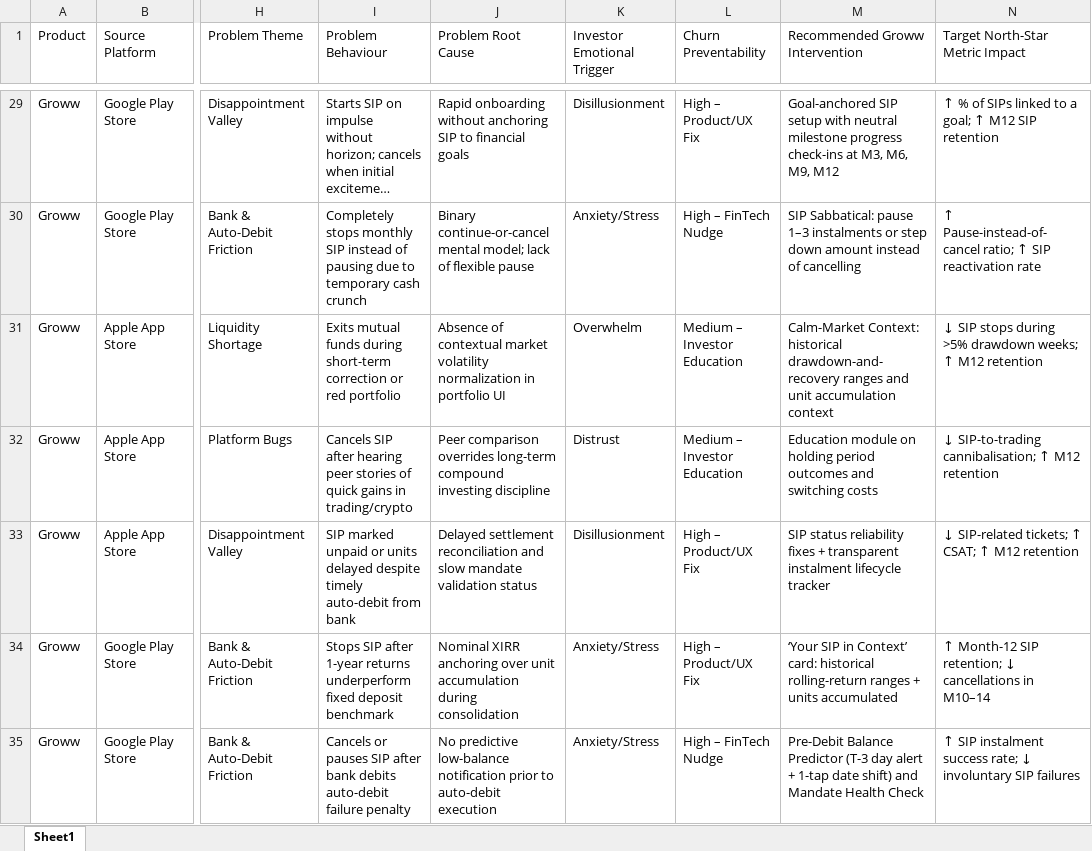
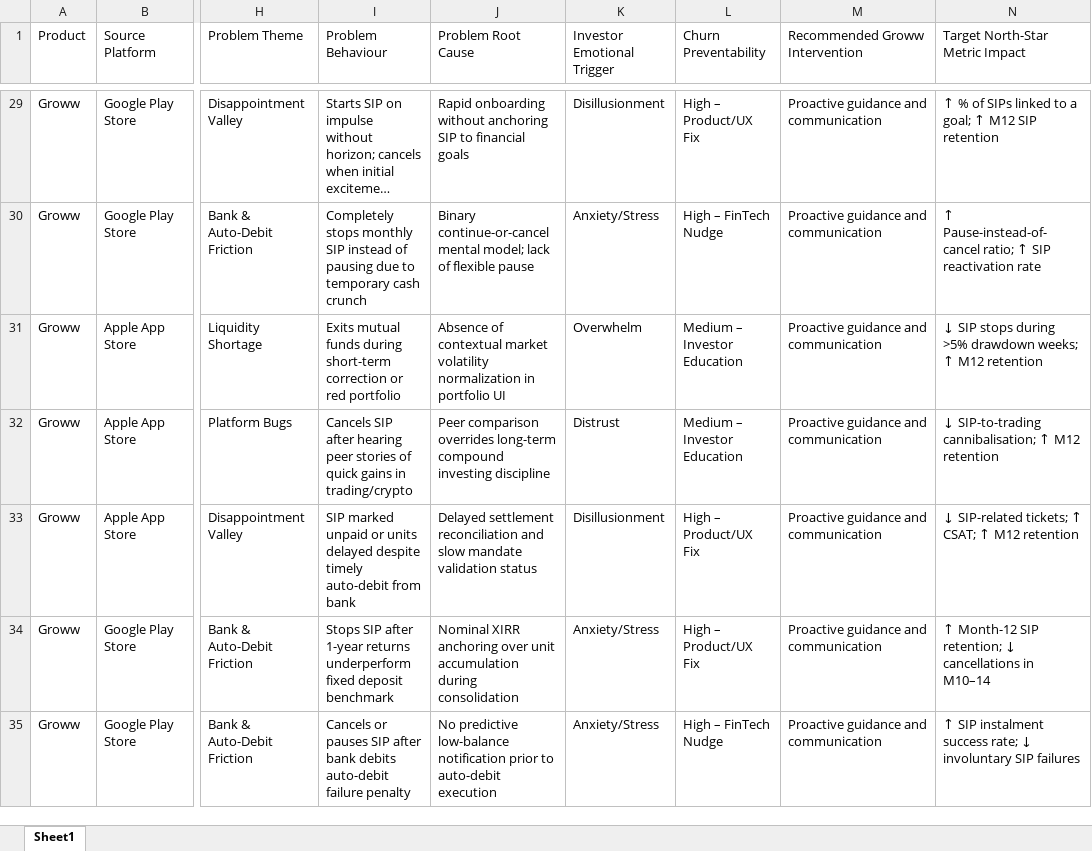
Before and after one commit to ritum205/sip-discovery-engine, an Excel workbook: wb.xlsx, sheet Sheet1, drawn as a sheet; only a part is shown, gaps mark what is left out; long unchanged cells end in …; values as stored, in another font and other column widths than the file's, no borders; the diff covers the shown part only; the diff names each change by its address in the sheet, - before the commit and + after, or states it on an @@ line.

```diff
--- a/wb.xlsx (sheet Sheet1)
+++ b/wb.xlsx (sheet Sheet1)
-M29 (Recommended Groww Intervention): Goal-anchored SIP setup with neutral milestone progress check-ins at M3, M6, M9, M12
+M29 (Recommended Groww Intervention): Proactive guidance and communication
-M30 (Recommended Groww Intervention): SIP Sabbatical: pause 1–3 instalments or step down amount instead of cancelling
+M30 (Recommended Groww Intervention): Proactive guidance and communication
-M31 (Recommended Groww Intervention): Calm-Market Context: historical drawdown-and-recovery ranges and unit accumulation context
+M31 (Recommended Groww Intervention): Proactive guidance and communication
-M32 (Recommended Groww Intervention): Education module on holding period outcomes and switching costs
+M32 (Recommended Groww Intervention): Proactive guidance and communication
-M33 (Recommended Groww Intervention): SIP status reliability fixes + transparent instalment lifecycle tracker
+M33 (Recommended Groww Intervention): Proactive guidance and communication
-M34 (Recommended Groww Intervention): ‘Your SIP in Context’ card: historical rolling-return ranges + units accumulated
+M34 (Recommended Groww Intervention): Proactive guidance and communication
-M35 (Recommended Groww Intervention): Pre-Debit Balance Predictor (T-3 day alert + 1-tap date shift) and Mandate Health Check
+M35 (Recommended Groww Intervention): Proactive guidance and communication
```
Also changed, not shown: 224 edited cells elsewhere in this sheet.
